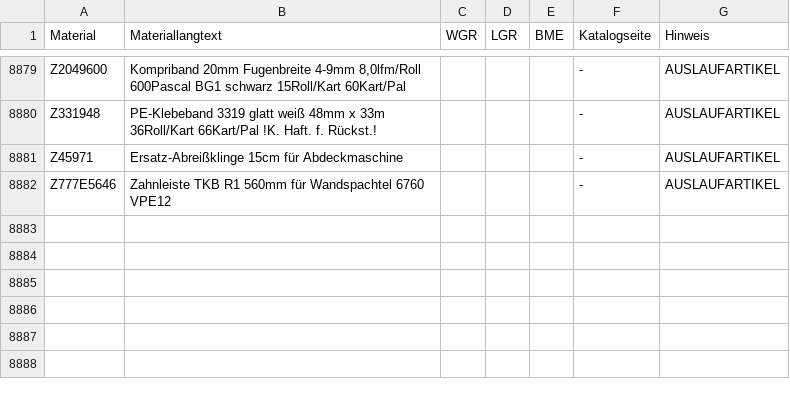
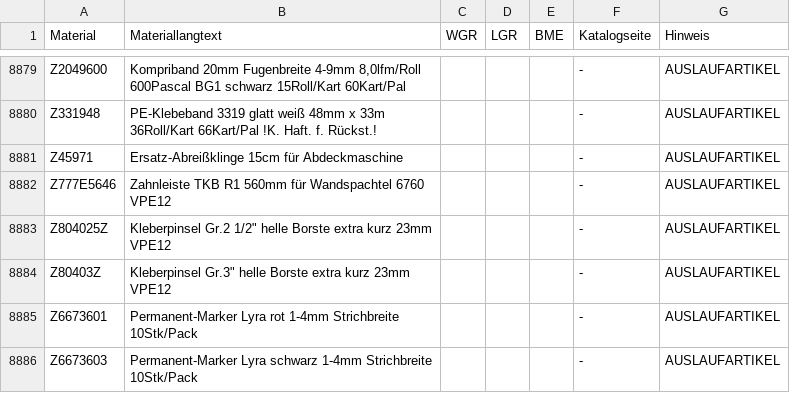
Before and after one commit to Beddy86/LorencicLable, a CSV file: data/preisliste_artikel.csv, drawn as a sheet; only a part is shown, gaps mark what is left out; the diff names each change by its address in the sheet, - before the commit and + after, or states it on an @@ line.

```diff
--- a/data/preisliste_artikel.csv
+++ b/data/preisliste_artikel.csv
+row 8883: Z804025Z | Kleberpinsel Gr.2 1/2" helle Borste extra kurz 23mm VPE12 |  |  |  | - | AUSLAUFARTIKEL
+row 8884: Z80403Z | Kleberpinsel Gr.3" helle Borste extra kurz 23mm VPE12 |  |  |  | - | AUSLAUFARTIKEL
+row 8885: Z6673601 | Permanent-Marker Lyra rot 1-4mm Strichbreite 10Stk/Pack |  |  |  | - | AUSLAUFARTIKEL
+row 8886: Z6673603 | Permanent-Marker Lyra schwarz 1-4mm Strichbreite 10Stk/Pack |  |  |  | - | AUSLAUFARTIKEL
```
Also changed, not shown: 6 other files.
